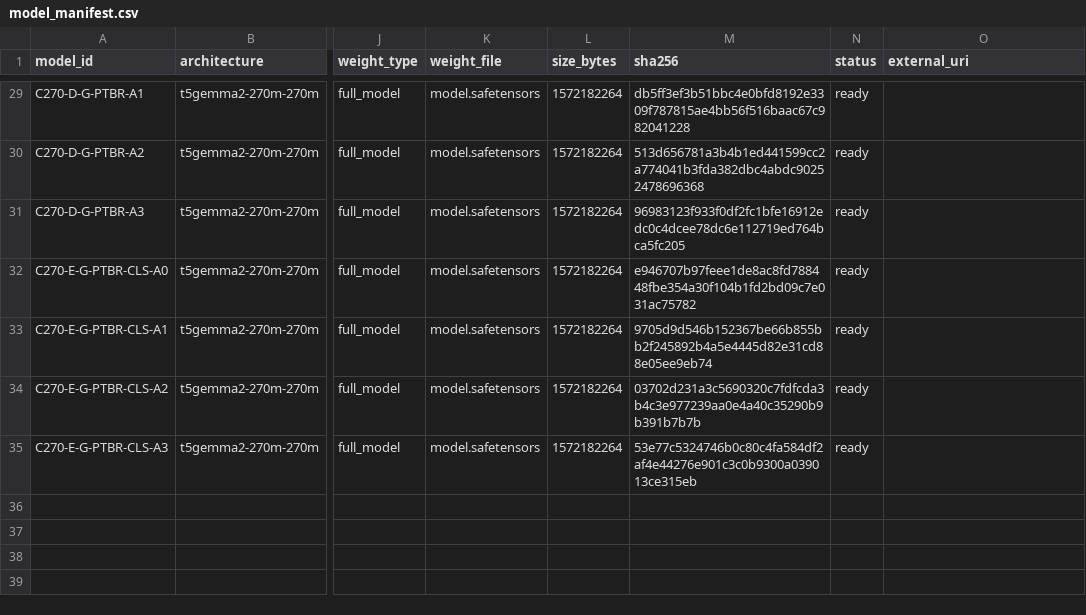
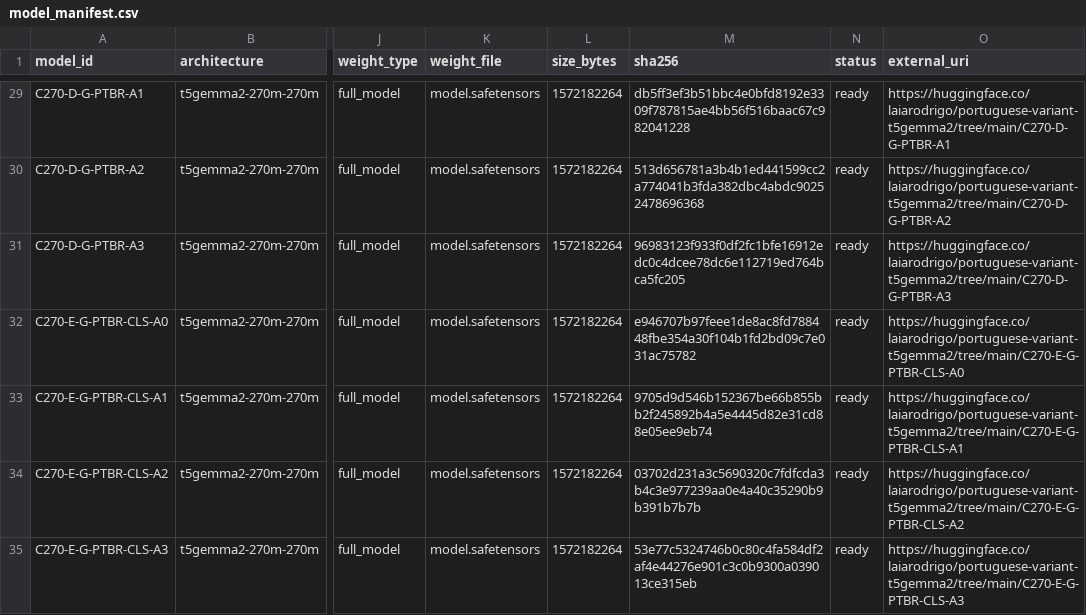
Before and after one commit to laiarodrigo/Thesis, a CSV file: results/dissertation/model_manifest.csv, drawn as a sheet; only a part is shown, gaps mark what is left out; the diff covers the shown part only; the diff names each change by its address in the sheet, - before the commit and + after, or states it on an @@ line.

```diff
--- a/results/dissertation/model_manifest.csv
+++ b/results/dissertation/model_manifest.csv
-O29 (external_uri): (empty)
+O29 (external_uri): https://huggingface.co/laiarodrigo/portuguese-variant-t5gemma2/tree/main/C270-D-G-PTBR-A1
-O30 (external_uri): (empty)
+O30 (external_uri): https://huggingface.co/laiarodrigo/portuguese-variant-t5gemma2/tree/main/C270-D-G-PTBR-A2
-O31 (external_uri): (empty)
+O31 (external_uri): https://huggingface.co/laiarodrigo/portuguese-variant-t5gemma2/tree/main/C270-D-G-PTBR-A3
-O32 (external_uri): (empty)
+O32 (external_uri): https://huggingface.co/laiarodrigo/portuguese-variant-t5gemma2/tree/main/C270-E-G-PTBR-CLS-A0
-O33 (external_uri): (empty)
+O33 (external_uri): https://huggingface.co/laiarodrigo/portuguese-variant-t5gemma2/tree/main/C270-E-G-PTBR-CLS-A1
-O34 (external_uri): (empty)
+O34 (external_uri): https://huggingface.co/laiarodrigo/portuguese-variant-t5gemma2/tree/main/C270-E-G-PTBR-CLS-A2
-O35 (external_uri): (empty)
+O35 (external_uri): https://huggingface.co/laiarodrigo/portuguese-variant-t5gemma2/tree/main/C270-E-G-PTBR-CLS-A3
```
Also changed, not shown: 27 edited cells elsewhere in this file, data/manifests/dissertation_data_manifest.csv, 24 other files.
